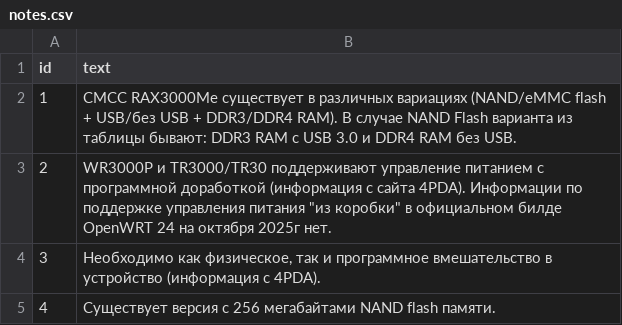
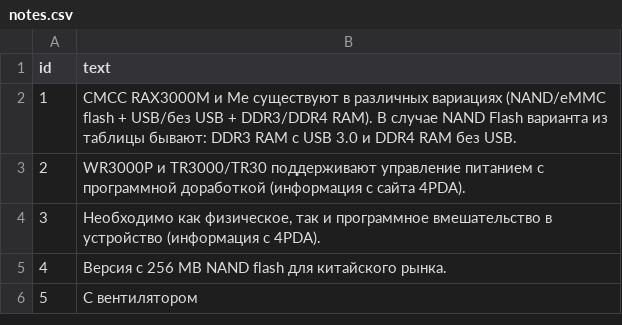
Before and after one commit to fildunsky/fildunsky.github.io, a CSV file: openwrt-router-compare/notes.csv, drawn as a sheet.

Commit message:
Update data.csv

```diff
--- a/openwrt-router-compare/notes.csv
+++ b/openwrt-router-compare/notes.csv
@@ -1,5 +1,6 @@
 id,text
-1,"CMCC RAX3000Me существует в различных вариациях (NAND/eMMC flash + USB/без USB + DDR3/DDR4 RAM). В случае NAND Flash варианта из таблицы бывают: DDR3 RAM с USB 3.0 и DDR4 RAM без USB."
-2,"WR3000P и TR3000/TR30 поддерживают управление питанием с программной доработкой (информация с сайта 4PDA). Информации по поддержке управления питания ""из коробки"" в официальном билде OpenWRT 24 на октября 2025г нет."
+1,"CMCC RAX3000M и Me существуют в различных вариациях (NAND/eMMC flash + USB/без USB + DDR3/DDR4 RAM). В случае NAND Flash варианта из таблицы бывают: DDR3 RAM с USB 3.0 и DDR4 RAM без USB."
+2,"WR3000P и TR3000/TR30 поддерживают управление питанием с программной доработкой (информация с сайта 4PDA)."
 3,"Необходимо как физическое, так и программное вмешательство в устройство (информация с 4PDA)."
-4,"Существует версия с 256 мегабайтами NAND flash памяти."
+4,"Версия с 256 MB NAND flash для китайского рынка."
+5,"С вентилятором"
```
Also changed, not shown: openwrt-router-compare/data.csv.
